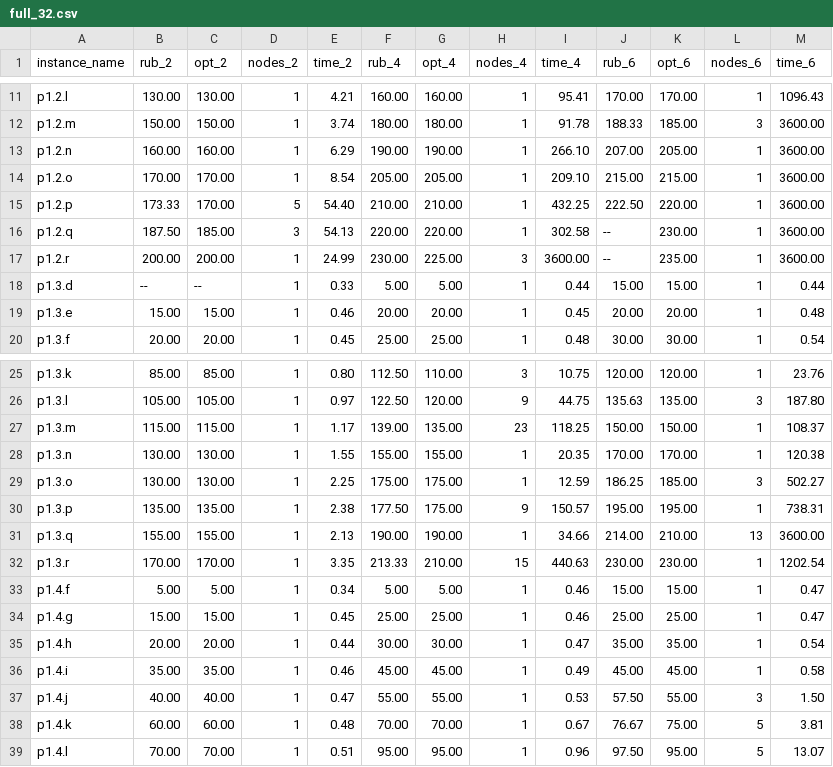
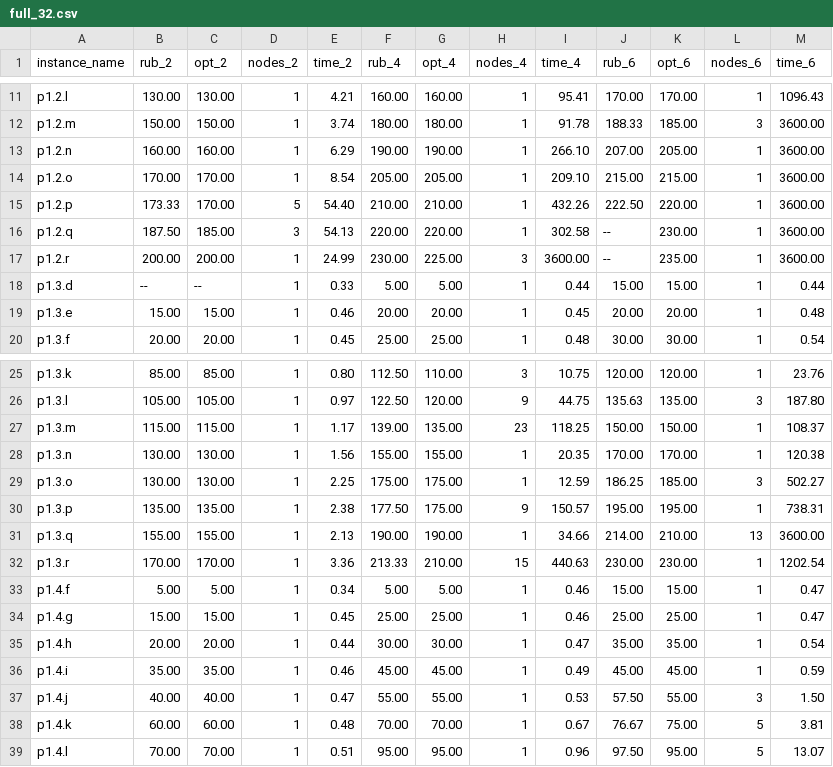
Before and after one commit to sujeevraja/fixed-wing-drone-orienteering, a CSV file: final-results/csv/full_32.csv, drawn as a sheet; only a part is shown, gaps mark what is left out.

```diff
--- a/final-results/csv/full_32.csv
+++ b/final-results/csv/full_32.csv
@@ -14,3 +14,3 @@ p1.2.n,160.00,160.00,1,6.29,190.00,190.00,1,266.10,207.00,205.00,1,3600.00
 p1.2.o,170.00,170.00,1,8.54,205.00,205.00,1,209.10,215.00,215.00,1,3600.00
-p1.2.p,173.33,170.00,5,54.40,210.00,210.00,1,432.25,222.50,220.00,1,3600.00
+p1.2.p,173.33,170.00,5,54.40,210.00,210.00,1,432.26,222.50,220.00,1,3600.00
 p1.2.q,187.50,185.00,3,54.13,220.00,220.00,1,302.58,--,230.00,1,3600.00
@@ -27,3 +27,3 @@ p1.3.l,105.00,105.00,1,0.97,122.50,120.00,9,44.75,135.63,135.00,3,187.80
 p1.3.m,115.00,115.00,1,1.17,139.00,135.00,23,118.25,150.00,150.00,1,108.37
-p1.3.n,130.00,130.00,1,1.55,155.00,155.00,1,20.35,170.00,170.00,1,120.38
+p1.3.n,130.00,130.00,1,1.56,155.00,155.00,1,20.35,170.00,170.00,1,120.38
 p1.3.o,130.00,130.00,1,2.25,175.00,175.00,1,12.59,186.25,185.00,3,502.27
@@ -31,3 +31,3 @@ p1.3.p,135.00,135.00,1,2.38,177.50,175.00,9,150.57,195.00,195.00,1,738.31
 p1.3.q,155.00,155.00,1,2.13,190.00,190.00,1,34.66,214.00,210.00,13,3600.00
-p1.3.r,170.00,170.00,1,3.35,213.33,210.00,15,440.63,230.00,230.00,1,1202.54
+p1.3.r,170.00,170.00,1,3.36,213.33,210.00,15,440.63,230.00,230.00,1,1202.54
 p1.4.f,5.00,5.00,1,0.34,5.00,5.00,1,0.46,15.00,15.00,1,0.47
@@ -35,3 +35,3 @@ p1.4.g,15.00,15.00,1,0.45,25.00,25.00,1,0.46,25.00,25.00,1,0.47
 p1.4.h,20.00,20.00,1,0.44,30.00,30.00,1,0.47,35.00,35.00,1,0.54
-p1.4.i,35.00,35.00,1,0.46,45.00,45.00,1,0.49,45.00,45.00,1,0.58
+p1.4.i,35.00,35.00,1,0.46,45.00,45.00,1,0.49,45.00,45.00,1,0.59
 p1.4.j,40.00,40.00,1,0.47,55.00,55.00,1,0.53,57.50,55.00,3,1.50
```
Also changed, not shown: final-results/csv/full_21.csv, final-results/csv/full_33.csv, 7 other files.
